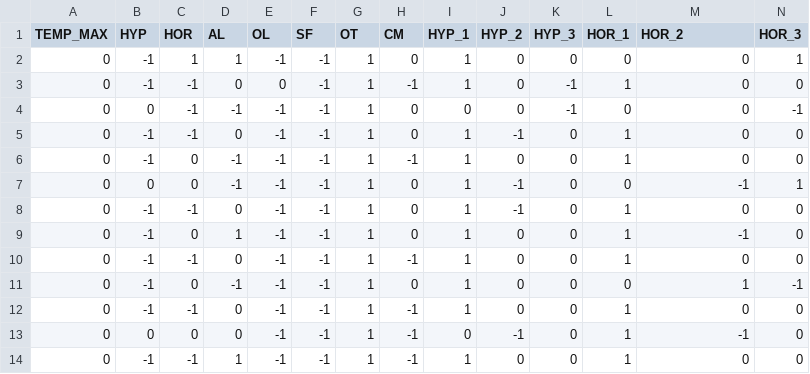
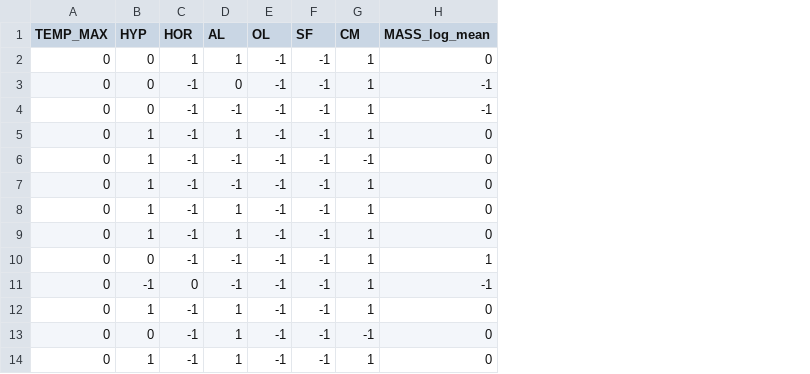
Before and after one commit to zliobaite/paper-Kenya-parks, a CSV file: working_data/out_feature_coefficients_t1.csv, drawn as a sheet; removed rows and columns are numbered as before the commit, all else as after; the diff names each change by its address in the sheet, - before the commit and + after, or states it on an @@ line.

```diff
--- a/working_data/out_feature_coefficients_t1.csv
+++ b/working_data/out_feature_coefficients_t1.csv
-column H (CM), rows 2-14: 0 | -1 | 0 | 0 | -1 | 0 | 0 | 0 | -1 | 0 | -1 | -1 | -1
-column I (HYP_1), rows 2-14: 1 | 1 | 0 | 1 | 1 | 1 | 1 | 1 | 1 | 1 | 1 | 0 | 1
-column J (HYP_2), rows 2-14: 0 | 0 | 0 | -1 | 0 | -1 | -1 | 0 | 0 | 0 | 0 | -1 | 0
-column K (HYP_3), rows 2-14: 0 | -1 | -1 | 0 | 0 | 0 | 0 | 0 | 0 | 0 | 0 | 0 | 0
-column L (HOR_1), rows 2-14: 0 | 1 | 0 | 1 | 1 | 0 | 1 | 1 | 1 | 0 | 1 | 1 | 1
-column N (HOR_3), rows 2-14: 1 | 0 | -1 | 0 | 0 | 1 | 0 | 0 | 0 | -1 | 0 | 0 | 0
-G1: OT
+G1: CM
-H1: HOR_2
+H1: MASS_log_mean
-B2:B3 (HYP): -1
+B2:B3 (HYP): 0
-E3 (OL): 0
+E3 (OL): -1
-H3:H4 (MASS_log_mean): 0
+H3:H4 (MASS_log_mean): -1
-B5:B6 (HYP): -1
+B5:B6 (HYP): 1
-D5 (AL): 0
+D5 (AL): 1
-C6:C7 (HOR): 0
+C6:C7 (HOR): -1
-G6 (CM): 1
+G6 (CM): -1
-B7 (HYP): 0
+B7 (HYP): 1
-H7 (MASS_log_mean): -1
+H7 (MASS_log_mean): 0
-B8:B9 (HYP): -1
+B8:B9 (HYP): 1
-D8 (AL): 0
+D8 (AL): 1
-C9 (HOR): 0
+C9 (HOR): -1
-H9 (MASS_log_mean): -1
+H9 (MASS_log_mean): 0
-B10 (HYP): -1
+B10 (HYP): 0
-D10 (AL): 0
+D10 (AL): -1
-H10 (MASS_log_mean): 0
+H10 (MASS_log_mean): 1
-H11 (MASS_log_mean): 1
+H11 (MASS_log_mean): -1
-B12 (HYP): -1
+B12 (HYP): 1
-D12:D13 (AL): 0
+D12:D13 (AL): 1
-C13 (HOR): 0
+C13 (HOR): -1
-G13 (CM): 1
+G13 (CM): -1
-H13 (MASS_log_mean): -1
+H13 (MASS_log_mean): 0
-B14 (HYP): -1
+B14 (HYP): 1
```
Also changed, not shown: working_data/out_R2_lars_cv.csv, working_data/out_R2_lars_fit.csv, 28 other files.
